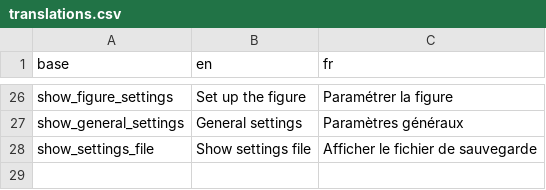
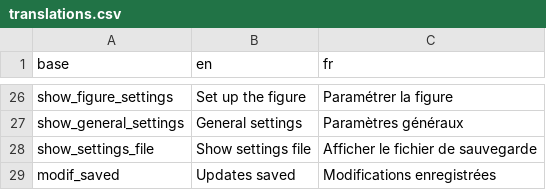
Before and after one commit to BorisDelange/LinkR-content, a CSV file: plugins/development_template/translations.csv, drawn as a sheet; only a part is shown, gaps mark what is left out.

Commit message:
Update 7 files
- /plugins/development_template/translations.csv
- /plugins/development_template/server.R
- /plugins/development_template/server_settings_files.R
- /plugins/development_template/server_general_settings.R
- /plugins/development_template/server_figure_settings.R
- /plugins/development_template/server_code.R
- /plugins/development_template/plugin.xml

```diff
--- a/plugins/development_template/translations.csv
+++ b/plugins/development_template/translations.csv
@@ -28 +28,2 @@ show_general_settings,General settings,Paramètres généraux
 show_settings_file,Show settings file,Afficher le fichier de sauvegarde
+modif_saved,Updates saved,Modifications enregistrées
```
Also changed, not shown: 6 other files.
